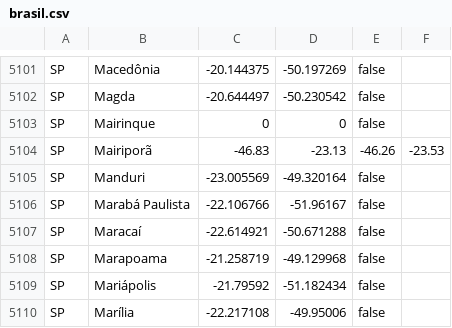
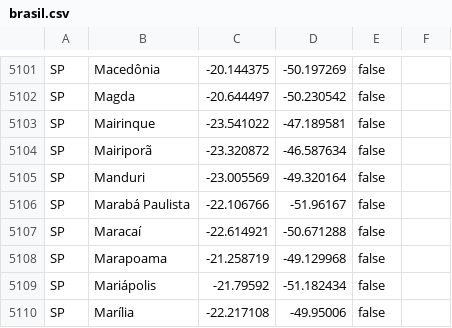
Before and after one commit to engrogerio/mapas, a CSV file: brasil.csv, drawn as a sheet; only a part is shown, gaps mark what is left out.

Commit message:
fixed line 5104

```diff
--- a/brasil.csv
+++ b/brasil.csv
@@ -5102,4 +5102,4 @@ SP,Macedônia,-20.144375,-50.197269,false
 SP,Magda,-20.644497,-50.230542,false
-SP,Mairinque,0,0,false
-SP,Mairiporã,-46.83,-23.13,-46.26,-23.53
+SP,Mairinque,-23.541022,-47.189581,false
+SP,Mairiporã,-23.320872,-46.587634,false
 SP,Manduri,-23.005569,-49.320164,false
```
